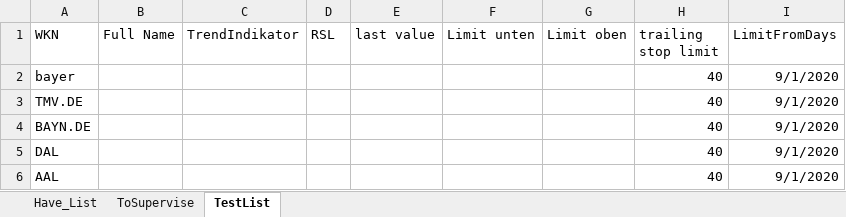
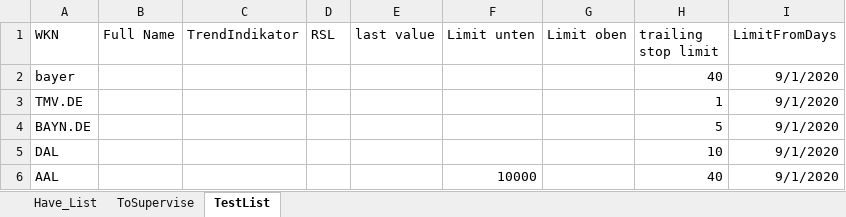
Before and after one commit to uzzibuzzi/stock_check, an Excel workbook: LimitCheck.xlsx, sheet TestList, drawn as a sheet; values as stored, in another font and other column widths than the file's, no borders; the diff names each change by its address in the sheet, - before the commit and + after, or states it on an @@ line.

Commit message:
test for impoved log file

```diff
--- a/LimitCheck.xlsx (sheet TestList)
+++ b/LimitCheck.xlsx (sheet TestList)
-H3 (trailing stop limit): 40
+H3 (trailing stop limit): 1
-H4 (trailing stop limit): 40
+H4 (trailing stop limit): 5
-H5 (trailing stop limit): 40
+H5 (trailing stop limit): 10
-F6 (Limit unten): (empty)
+F6 (Limit unten): 10000
```
Also changed, not shown: 2 other files.
